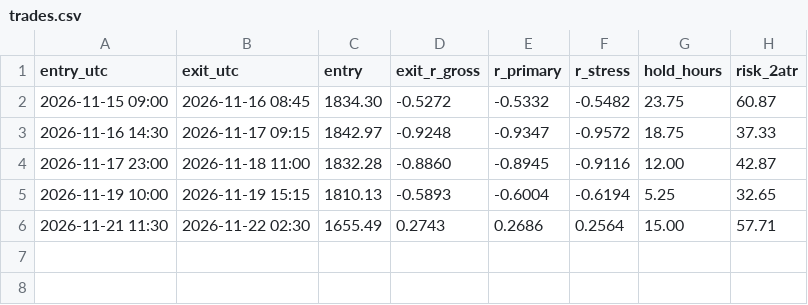
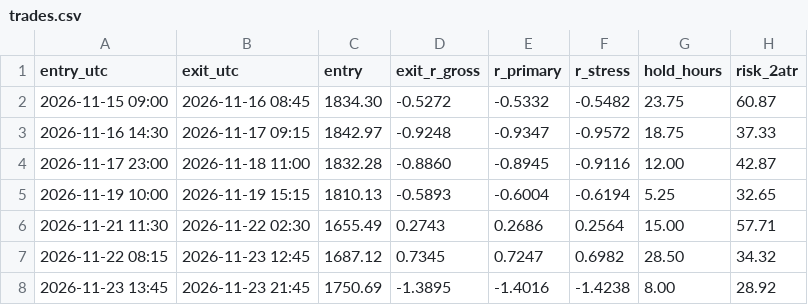
Before and after one commit to alkaabiz-crypto/Octabot, a CSV file: research/eth_pivot_paper/ledger/trades.csv, drawn as a sheet; the diff names each change by its address in the sheet, - before the commit and + after, or states it on an @@ line.

```diff
--- a/research/eth_pivot_paper/ledger/trades.csv
+++ b/research/eth_pivot_paper/ledger/trades.csv
+row 7: 2026-11-22 08:15 | 2026-11-23 12:45 | 1687.12 | 0.7345 | 0.7247 | 0.6982 | 28.50 | 34.32
+row 8: 2026-11-23 13:45 | 2026-11-23 21:45 | 1750.69 | -1.3895 | -1.4016 | -1.4238 | 8.00 | 28.92
```
Also changed, not shown: research/news_surprise/data/consensus_log.csv, research/ops/run_log.csv, 11 other files.
